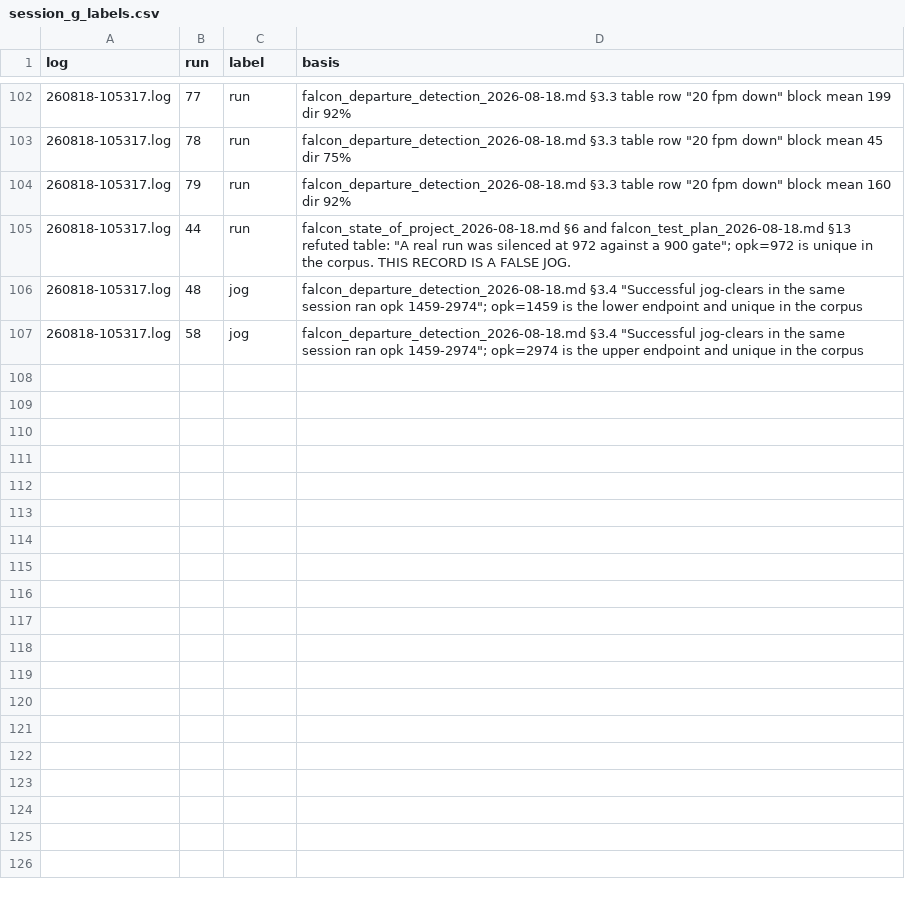
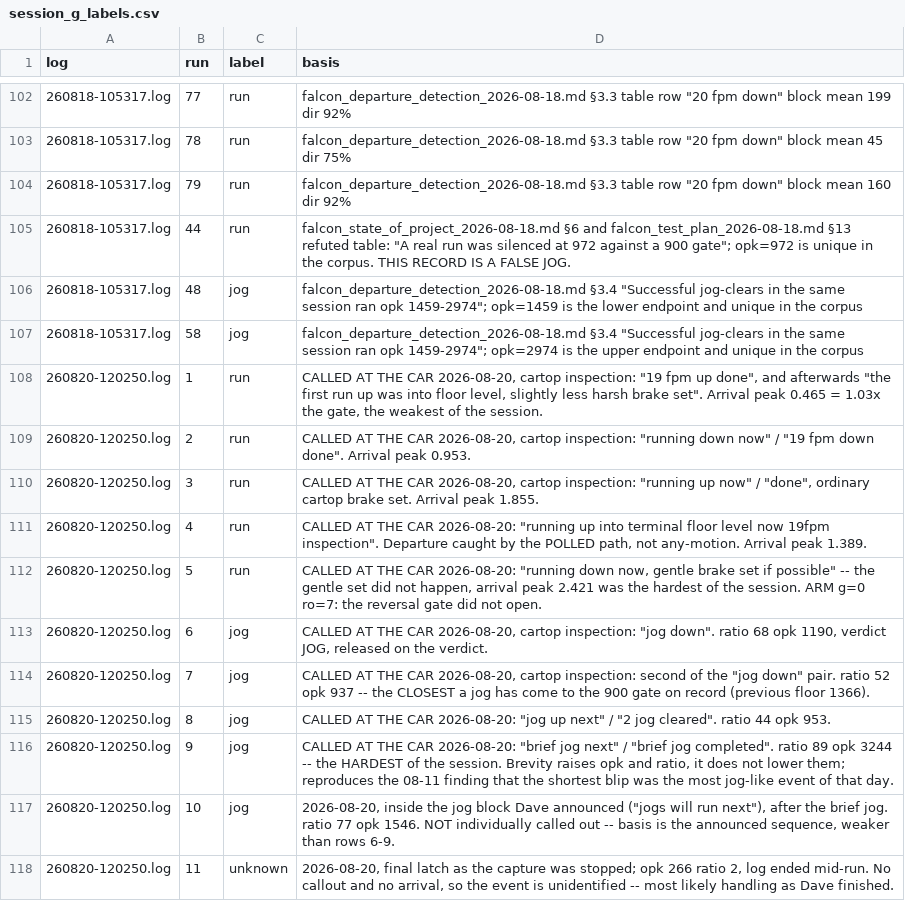
Before and after one commit to Dave356w/Spanidea_Falcon_shadow, a CSV file: falcon_srcs/datasets/session_g_labels.csv, drawn as a sheet; only a part is shown, gaps mark what is left out; the diff names each change by its address in the sheet, - before the commit and + after, or states it on an @@ line.

```diff
--- a/falcon_srcs/datasets/session_g_labels.csv
+++ b/falcon_srcs/datasets/session_g_labels.csv
+row 108: 260820-120250.log | 1 | run | CALLED AT THE CAR 2026-08-20, cartop inspection: "19 fpm up done", and afterwards "the first run up was into floor level, slightly less harsh brake set". Arrival peak 0.465 = 1.03x the gate, the weakest of the session.
+row 109: 260820-120250.log | 2 | run | CALLED AT THE CAR 2026-08-20, cartop inspection: "running down now" / "19 fpm down done". Arrival peak 0.953.
+row 110: 260820-120250.log | 3 | run | CALLED AT THE CAR 2026-08-20, cartop inspection: "running up now" / "done", ordinary cartop brake set. Arrival peak 1.855.
+row 111: 260820-120250.log | 4 | run | CALLED AT THE CAR 2026-08-20: "running up into terminal floor level now 19fpm inspection". Departure caught by the POLLED path, not any-motion. Arrival peak 1.389.
+row 112: 260820-120250.log | 5 | run | CALLED AT THE CAR 2026-08-20: "running down now, gentle brake set if possible" -- the gentle set did not happen, arrival peak 2.421 was the hardest of the session. ARM g=0 ro=7: the reversal gate did not open.
+row 113: 260820-120250.log | 6 | jog | CALLED AT THE CAR 2026-08-20, cartop inspection: "jog down". ratio 68 opk 1190, verdict JOG, released on the verdict.
+row 114: 260820-120250.log | 7 | jog | CALLED AT THE CAR 2026-08-20, cartop inspection: second of the "jog down" pair. ratio 52 opk 937 -- the CLOSEST a jog has come to the 900 gate on record (previous floor 1366).
+row 115: 260820-120250.log | 8 | jog | CALLED AT THE CAR 2026-08-20: "jog up next" / "2 jog cleared". ratio 44 opk 953.
+row 116: 260820-120250.log | 9 | jog | CALLED AT THE CAR 2026-08-20: "brief jog next" / "brief jog completed". ratio 89 opk 3244 -- the HARDEST of the session. Brevity raises opk and ratio, it does not lower them; reproduces the 08-11 finding that the shortest blip was the most jog-like event of that day.
+row 117: 260820-120250.log | 10 | jog | 2026-08-20, inside the jog block Dave announced ("jogs will run next"), after the brief jog. ratio 77 opk 1546. NOT individually called out -- basis is the announced sequence, weaker than rows 6-9.
+row 118: 260820-120250.log | 11 | unknown | 2026-08-20, final latch as the capture was stopped; opk 266 ratio 2, log ended mid-run. No callout and no arrival, so the event is unidentified -- most likely handling as Dave finished.
```
Also changed, not shown: 4 other files.
